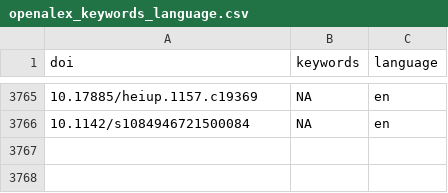
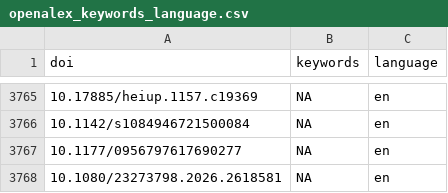
Before and after one commit to forrtproject/FReD-data, a CSV file: cache/openalex_keywords_language.csv, drawn as a sheet; only a part is shown, gaps mark what is left out.

```diff
--- a/cache/openalex_keywords_language.csv
+++ b/cache/openalex_keywords_language.csv
@@ -3766 +3766,3 @@
 "10.1142/s1084946721500084",NA,"en"
+"10.1177/0956797617690277",NA,"en"
+"10.1080/23273798.2026.2618581",NA,"en"
```
Also changed, not shown: cache/unpaywall_oa.csv, 5 other files.
